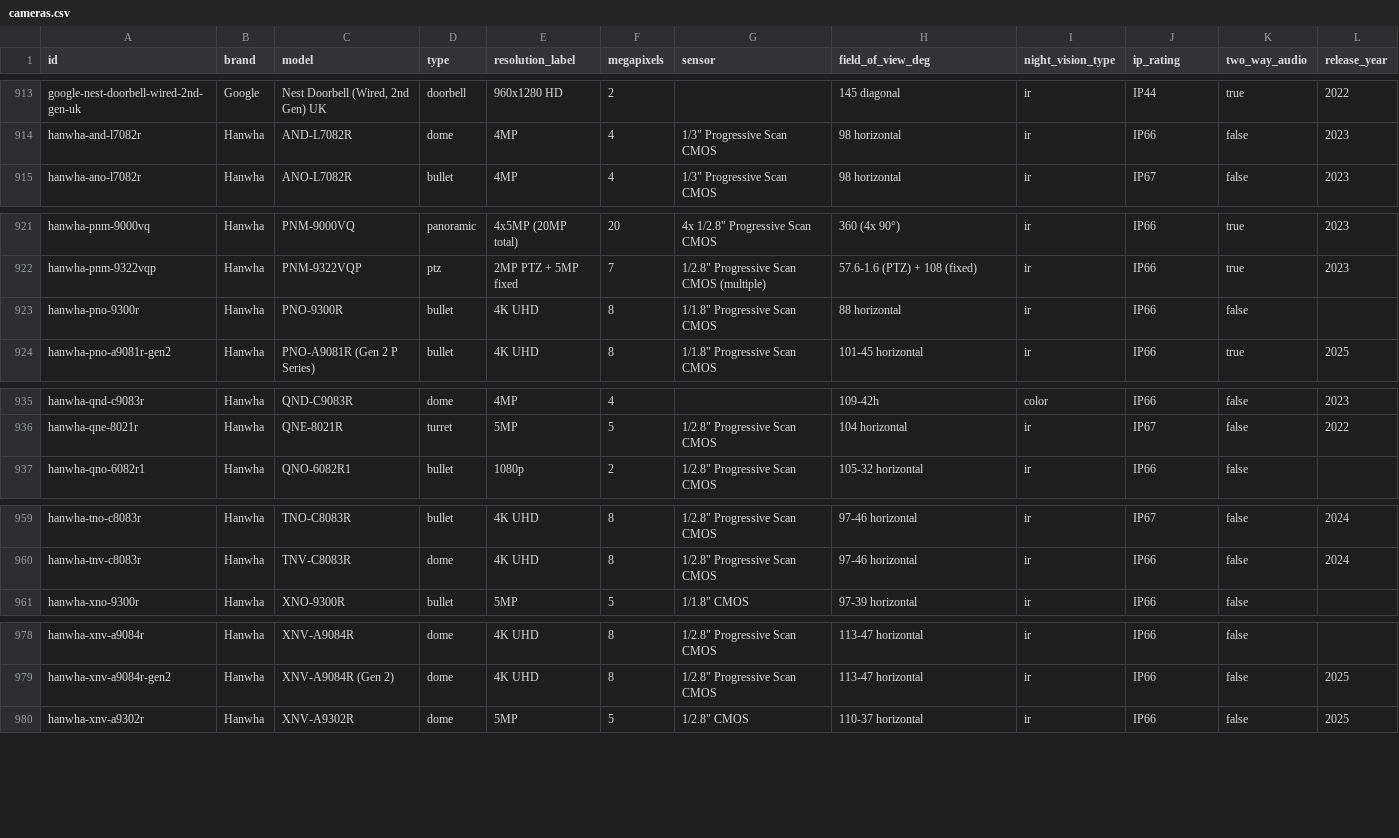
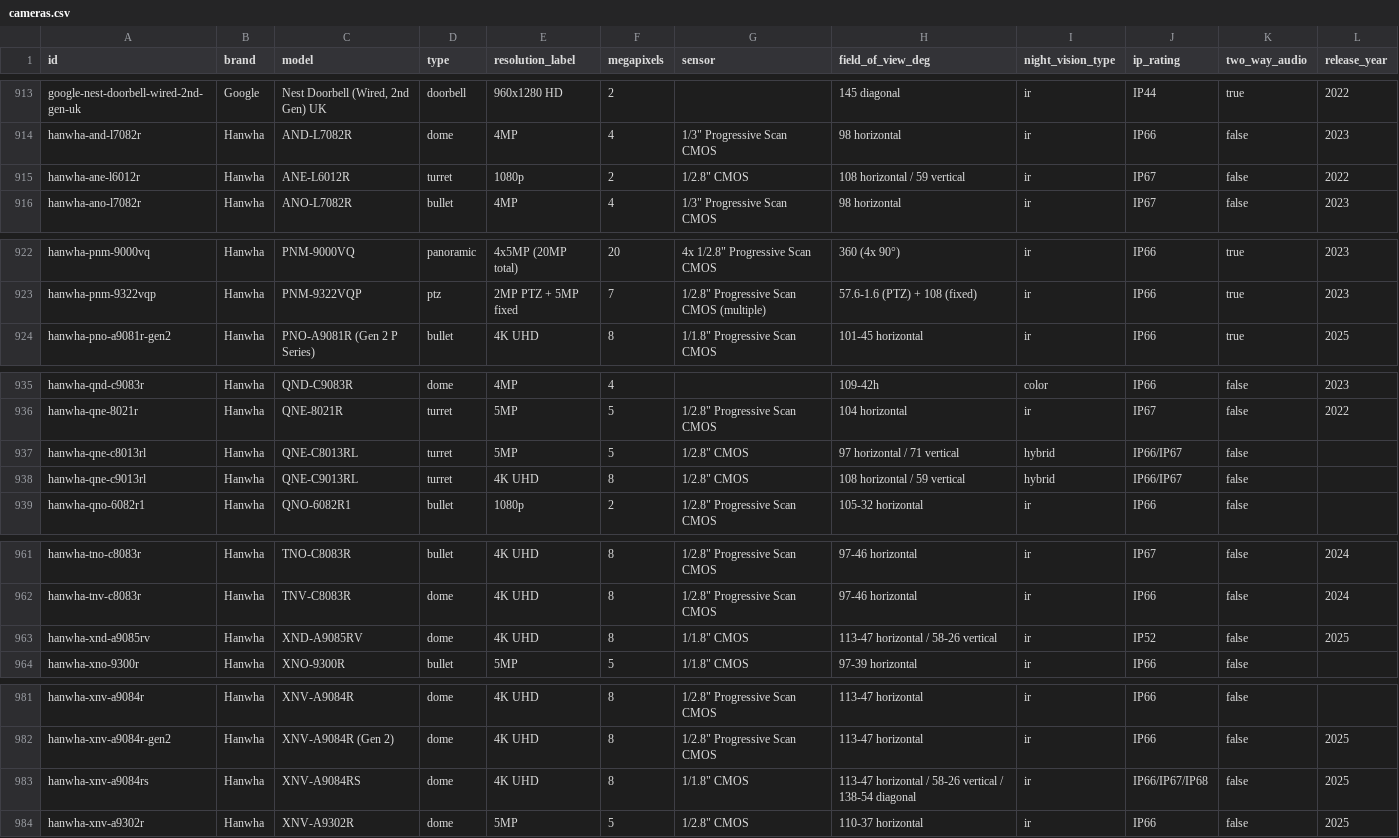
Before and after one commit to ch-bas/cctv-camera-database, a CSV file: data/cameras.csv, drawn as a sheet; only a part is shown, gaps mark what is left out; removed rows and columns are numbered as before the commit, all else as after; the diff covers the shown part only; the diff names each change by its address in the sheet, - before the commit and + after, or states it on an @@ line.

Commit message:
v1.20.0: Hanwha — 5 new cameras from datasheets, XNP-9300RW fix, remove PNO-9300R ghost
All verified against official Hanwha Vision datasheets (PDF spec sheets).
Net: 71 -> 75 Hanwha cameras.

Added (from official datasheets):
- XND-A9085RV  8MP AI indoor modular dome (Wisenet 9, dual NPU, WiseIR 50m)
- XNV-A9084RS  8MP AI stainless-steel IR vandal dome (IP66/67/68, food-grade)
- QNE-C8013RL  5MP Dual Light flateye turret
- QNE-C9013RL  4K Dual Light flateye turret
- ANE-L6012R   2MP AI IR flateye turret

Removed:
- PNO-9300R ghost (not a real Hanwha model; 9300R belongs to the X-series).
  Real XNO-9300R bullet and XNP-9300RW PTZ already have their own entries.

Fixed:
- XNP-9300RW re-verified vs datasheet: sensor 1/2.5"->1/2.8", corrected FOV,
  added aperture, PoE++ Class 6 (42W), dimensions, weight, temp, video codec/fps.

CHANGELOG/README/version updated. Total 1748 -> 1752.

```diff
--- a/data/cameras.csv
+++ b/data/cameras.csv
+row 915: hanwha-ane-l6012r | Hanwha | ANE-L6012R | turret | 1080p | 2 | 1/2.8" CMOS | 108 horizontal / 59 vertical | ir | IP67 | false | 2022
-row 923: hanwha-pno-9300r | Hanwha | PNO-9300R | bullet | 4K UHD | 8 | 1/1.8" Progressive Scan CMOS | 88 horizontal | ir | IP66 | false
+row 937: hanwha-qne-c8013rl | Hanwha | QNE-C8013RL | turret | 5MP | 5 | 1/2.8" CMOS | 97 horizontal / 71 vertical | hybrid | IP66/IP67 | false
+row 938: hanwha-qne-c9013rl | Hanwha | QNE-C9013RL | turret | 4K UHD | 8 | 1/2.8" CMOS | 108 horizontal / 59 vertical | hybrid | IP66/IP67 | false
+row 963: hanwha-xnd-a9085rv | Hanwha | XND-A9085RV | dome | 4K UHD | 8 | 1/1.8" CMOS | 113-47 horizontal / 58-26 vertical | ir | IP52 | false | 2025
+row 983: hanwha-xnv-a9084rs | Hanwha | XNV-A9084RS | dome | 4K UHD | 8 | 1/1.8" CMOS | 113-47 horizontal / 58-26 vertical / 138-54 diagonal | ir | IP66/IP67/IP68 | false | 2025
```
Also changed, not shown: 4 edited cells elsewhere in this file, 18 other files.
